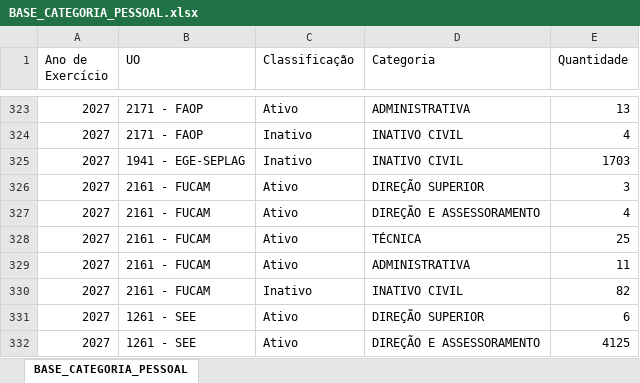
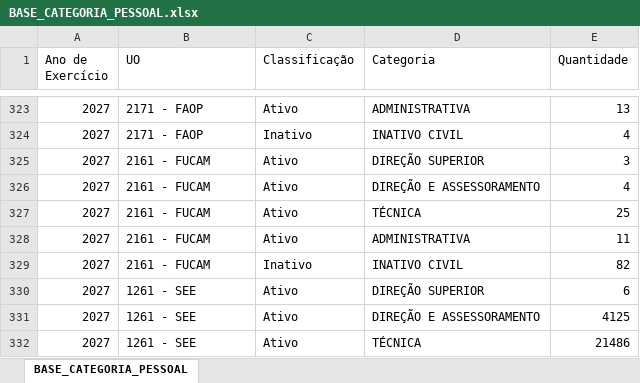
Before and after one commit to splor-mg/volumes-loa, an Excel workbook: bancos/SISOR/BASE_CATEGORIA_PESSOAL.xlsx, sheet BASE_CATEGORIA_PESSOAL, drawn as a sheet; only a part is shown, gaps mark what is left out; the shorter side is filled out with more unchanged rows; values as stored, in another font and other column widths than the file's, no borders; the diff names each change by its address in the sheet, - before the commit and + after, or states it on an @@ line.

```diff
--- a/bancos/SISOR/BASE_CATEGORIA_PESSOAL.xlsx (sheet BASE_CATEGORIA_PESSOAL)
+++ b/bancos/SISOR/BASE_CATEGORIA_PESSOAL.xlsx (sheet BASE_CATEGORIA_PESSOAL)
-row 325: 2027 | 1941 - EGE-SEPLAG | Inativo | INATIVO CIVIL | 1703
```
Also changed, not shown: bancos/SISOR/BASE_DETALHAMENTO_OBRAS.xlsx, bancos/SISOR/BASE_ORCAM_RECEITA_FISCAL.xlsx, 29 other files.
